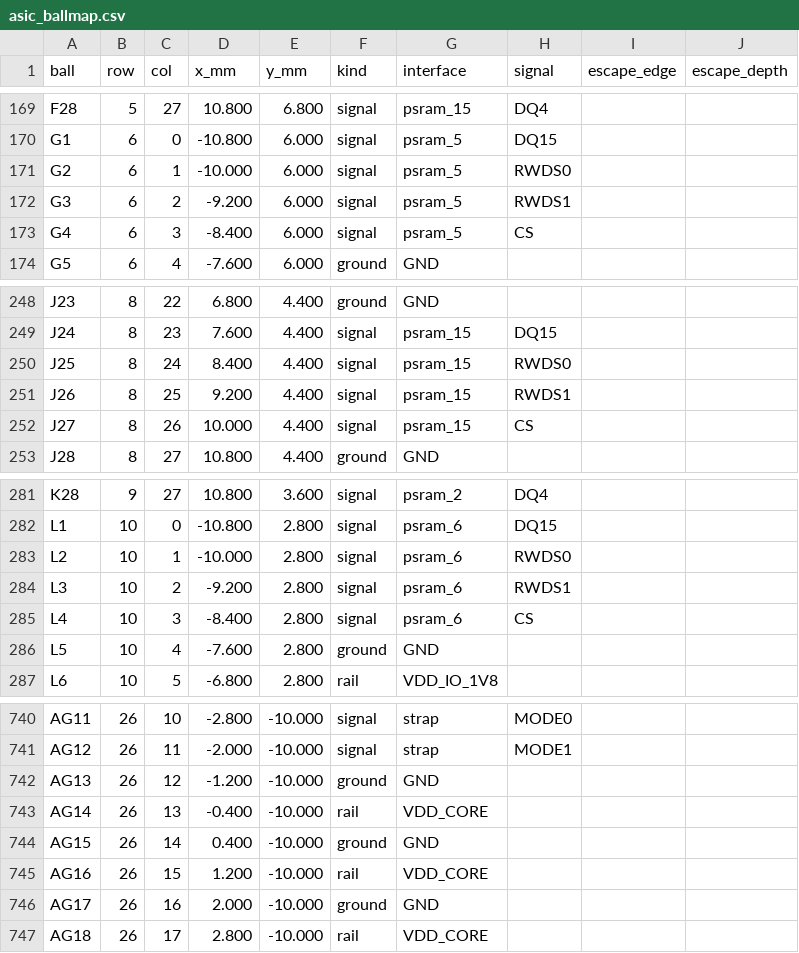
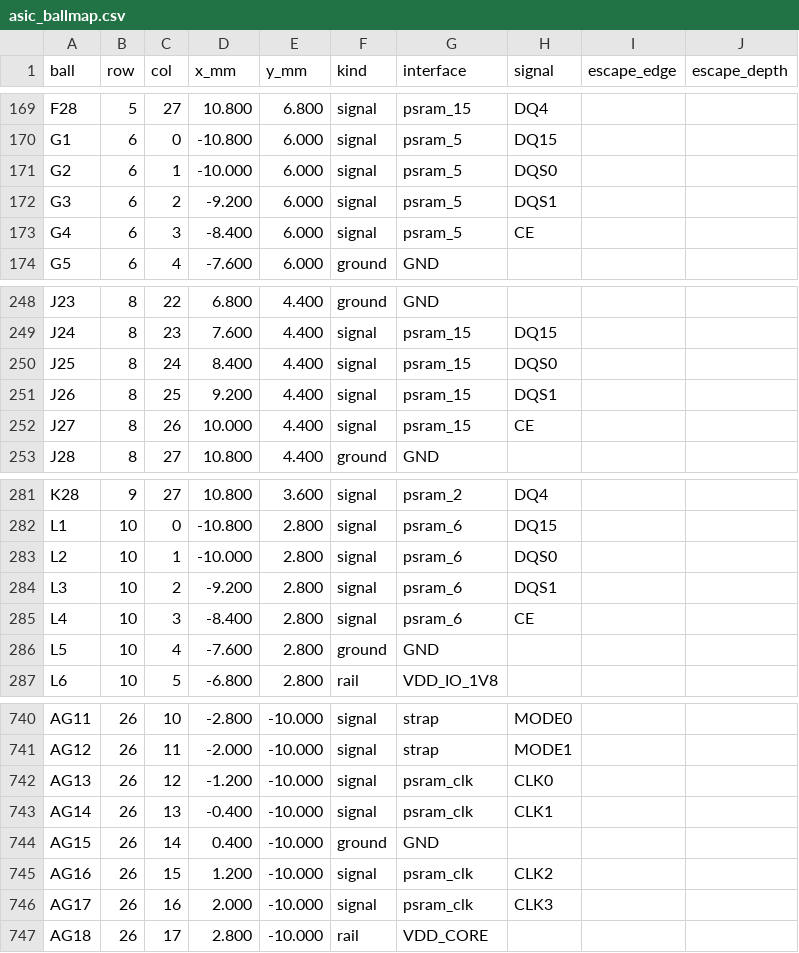
Before and after one commit to rustydc/asic, a CSV file: hw/pinout_psram/asic_ballmap.csv, drawn as a sheet; only a part is shown, gaps mark what is left out; the diff covers the shown part only.

```diff
--- a/hw/pinout_psram/asic_ballmap.csv
+++ b/hw/pinout_psram/asic_ballmap.csv
@@ -170,5 +170,5 @@ F28,5,27,10.800,6.800,signal,psram_15,DQ4,,
 G1,6,0,-10.800,6.000,signal,psram_5,DQ15,,
-G2,6,1,-10.000,6.000,signal,psram_5,RWDS0,,
-G3,6,2,-9.200,6.000,signal,psram_5,RWDS1,,
-G4,6,3,-8.400,6.000,signal,psram_5,CS,,
+G2,6,1,-10.000,6.000,signal,psram_5,DQS0,,
+G3,6,2,-9.200,6.000,signal,psram_5,DQS1,,
+G4,6,3,-8.400,6.000,signal,psram_5,CE,,
 G5,6,4,-7.600,6.000,ground,GND,,,
@@ -249,5 +249,5 @@ J23,8,22,6.800,4.400,ground,GND,,,
 J24,8,23,7.600,4.400,signal,psram_15,DQ15,,
-J25,8,24,8.400,4.400,signal,psram_15,RWDS0,,
-J26,8,25,9.200,4.400,signal,psram_15,RWDS1,,
-J27,8,26,10.000,4.400,signal,psram_15,CS,,
+J25,8,24,8.400,4.400,signal,psram_15,DQS0,,
+J26,8,25,9.200,4.400,signal,psram_15,DQS1,,
+J27,8,26,10.000,4.400,signal,psram_15,CE,,
 J28,8,27,10.800,4.400,ground,GND,,,
@@ -282,5 +282,5 @@ K28,9,27,10.800,3.600,signal,psram_2,DQ4,,
 L1,10,0,-10.800,2.800,signal,psram_6,DQ15,,
-L2,10,1,-10.000,2.800,signal,psram_6,RWDS0,,
-L3,10,2,-9.200,2.800,signal,psram_6,RWDS1,,
-L4,10,3,-8.400,2.800,signal,psram_6,CS,,
+L2,10,1,-10.000,2.800,signal,psram_6,DQS0,,
+L3,10,2,-9.200,2.800,signal,psram_6,DQS1,,
+L4,10,3,-8.400,2.800,signal,psram_6,CE,,
 L5,10,4,-7.600,2.800,ground,GND,,,
@@ -741,7 +741,7 @@ AG11,26,10,-2.800,-10.000,signal,strap,MODE0,,
 AG12,26,11,-2.000,-10.000,signal,strap,MODE1,,
-AG13,26,12,-1.200,-10.000,ground,GND,,,
-AG14,26,13,-0.400,-10.000,rail,VDD_CORE,,,
+AG13,26,12,-1.200,-10.000,signal,psram_clk,CLK0,,
+AG14,26,13,-0.400,-10.000,signal,psram_clk,CLK1,,
 AG15,26,14,0.400,-10.000,ground,GND,,,
-AG16,26,15,1.200,-10.000,rail,VDD_CORE,,,
-AG17,26,16,2.000,-10.000,ground,GND,,,
+AG16,26,15,1.200,-10.000,signal,psram_clk,CLK2,,
+AG17,26,16,2.000,-10.000,signal,psram_clk,CLK3,,
 AG18,26,17,2.800,-10.000,rail,VDD_CORE,,,
```
Also changed, not shown: 39 edited cells elsewhere in this file, 34 other files.
